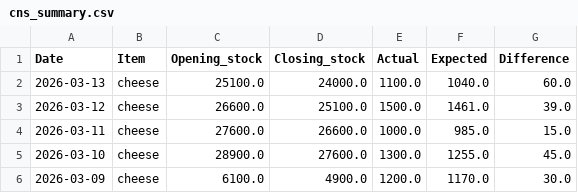
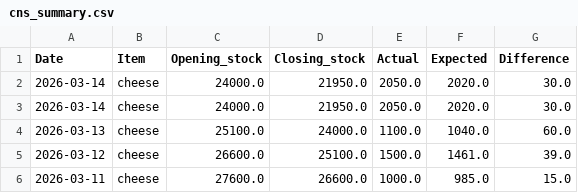
Before and after one commit to arjunotp/Dashboard, a CSV file: cns_summary.csv, drawn as a sheet; only a part is shown; the shorter side is filled out with more unchanged rows.

Commit message:
Upload CSV cns_summary.csv

```diff
--- a/cns_summary.csv
+++ b/cns_summary.csv
@@ -1,2 +1,4 @@
 Date,Item,Opening_stock,Closing_stock,Actual,Expected,Difference
+2026-03-14,cheese,24000.0,21950.0,2050.0,2020.0,30.0
+2026-03-14,cheese,24000.0,21950.0,2050.0,2020.0,30.0
 2026-03-13,cheese,25100.0,24000.0,1100.0,1040.0,60.0
```
